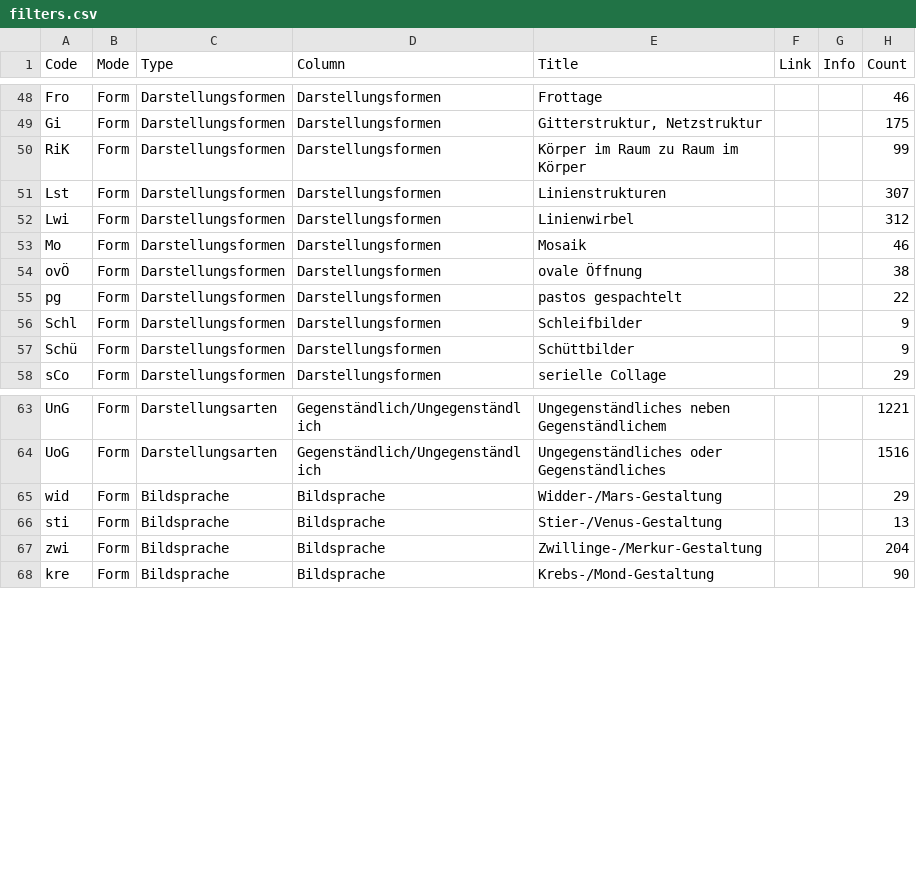
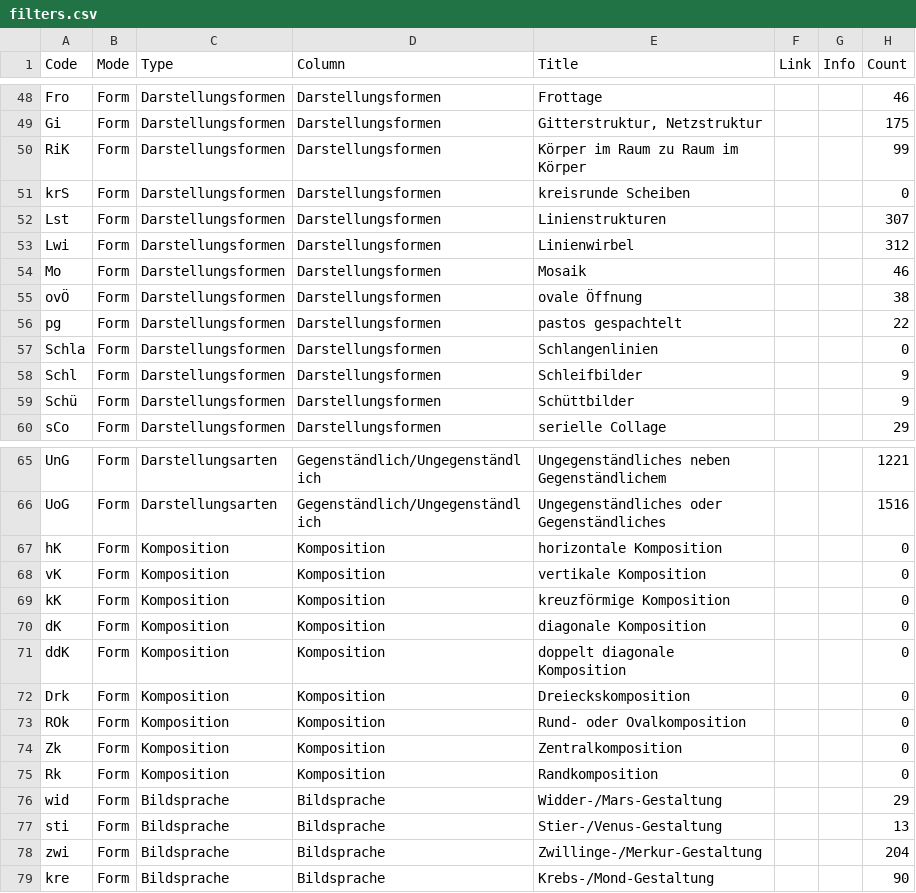
Before and after one commit to jstraumann/panoptikum, a CSV file: data/filters.csv, drawn as a sheet; only a part is shown, gaps mark what is left out.

Commit message:
Add filters

```diff
--- a/data/filters.csv
+++ b/data/filters.csv
@@ -50,2 +50,3 @@ Gi,Form,Darstellungsformen,Darstellungsformen,"Gitterstruktur, Netzstruktur",,,1
 RiK,Form,Darstellungsformen,Darstellungsformen,Körper im Raum zu Raum im Körper,,,99
+krS,Form,Darstellungsformen,Darstellungsformen,kreisrunde Scheiben,,,0
 Lst,Form,Darstellungsformen,Darstellungsformen,Linienstrukturen,,,307
@@ -55,2 +56,3 @@ ovÖ,Form,Darstellungsformen,Darstellungsformen,ovale Öffnung,,,38
 pg,Form,Darstellungsformen,Darstellungsformen,pastos gespachtelt,,,22
+Schla,Form,Darstellungsformen,Darstellungsformen,Schlangenlinien,,,0
 Schl,Form,Darstellungsformen,Darstellungsformen,Schleifbilder,,,9
@@ -64,2 +66,11 @@ UnG,Form,Darstellungsarten,Gegenständlich/Ungegenständlich,Ungegenständliches
 UoG,Form,Darstellungsarten,Gegenständlich/Ungegenständlich,Ungegenständliches oder Gegenständliches,,,1516
+hK,Form,Komposition,Komposition,horizontale Komposition,,,0
+vK,Form,Komposition,Komposition,vertikale Komposition,,,0
+kK,Form,Komposition,Komposition,kreuzförmige Komposition,,,0
+dK,Form,Komposition,Komposition,diagonale Komposition,,,0
+ddK,Form,Komposition,Komposition,doppelt diagonale Komposition,,,0
+Drk,Form,Komposition,Komposition,Dreieckskomposition,,,0
+ROk,Form,Komposition,Komposition,Rund- oder Ovalkomposition,,,0
+Zk,Form,Komposition,Komposition,Zentralkomposition,,,0
+Rk,Form,Komposition,Komposition,Randkomposition,,,0
 wid,Form,Bildsprache,Bildsprache,Widder-/Mars-Gestaltung,,,29
```
